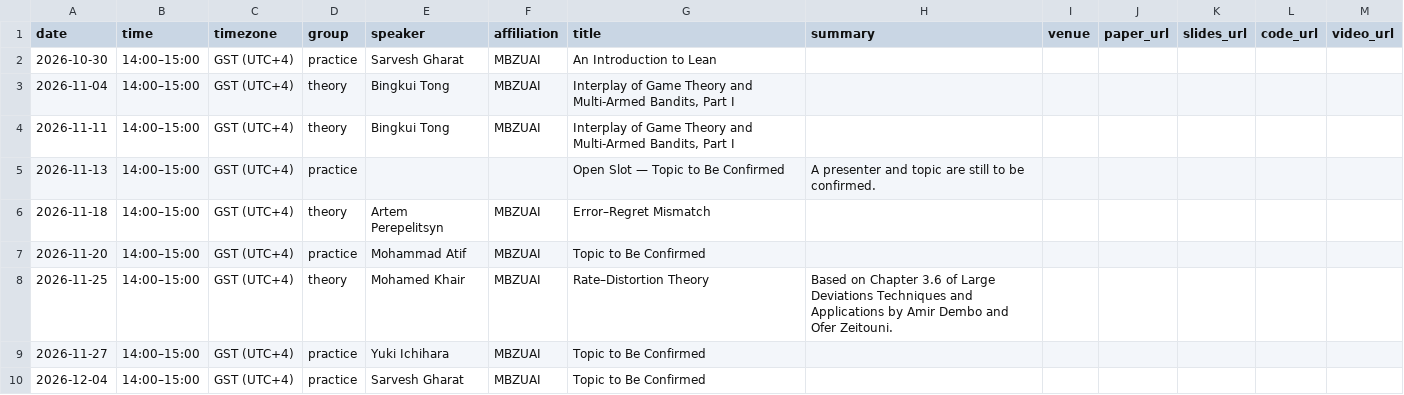
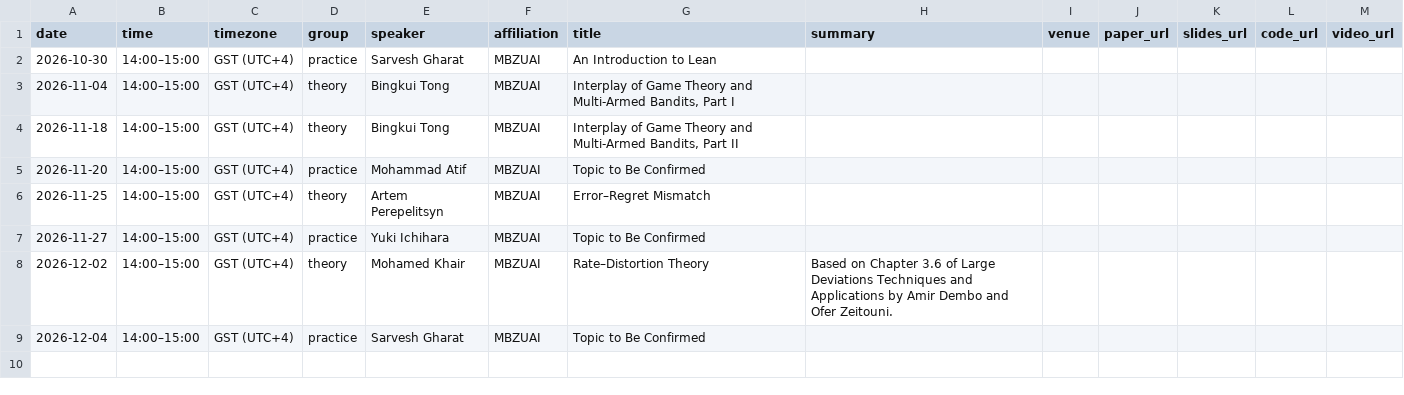
Before and after one commit to MBZUAI-reasoninglab/MBZUAI-reasoninglab.github.io, a CSV file: data/schedule.csv, drawn as a sheet.

Commit message:
Update reading group schedule

```diff
--- a/data/schedule.csv
+++ b/data/schedule.csv
@@ -3,8 +3,7 @@ date,time,timezone,group,speaker,affiliation,title,summary,venue,paper_url,slide
 2026-11-04,14:00–15:00,GST (UTC+4),theory,Bingkui Tong,MBZUAI,"Interplay of Game Theory and Multi-Armed Bandits, Part I",,,,,,
-2026-11-11,14:00–15:00,GST (UTC+4),theory,Bingkui Tong,MBZUAI,"Interplay of Game Theory and Multi-Armed Bandits, Part I",,,,,,
-2026-11-13,14:00–15:00,GST (UTC+4),practice,,,Open Slot — Topic to Be Confirmed,A presenter and topic are still to be confirmed.,,,,,
-2026-11-18,14:00–15:00,GST (UTC+4),theory,Artem Perepelitsyn,MBZUAI,Error–Regret Mismatch,,,,,,
+2026-11-18,14:00–15:00,GST (UTC+4),theory,Bingkui Tong,MBZUAI,"Interplay of Game Theory and Multi-Armed Bandits, Part II",,,,,,
 2026-11-20,14:00–15:00,GST (UTC+4),practice,Mohammad Atif,MBZUAI,Topic to Be Confirmed,,,,,,
-2026-11-25,14:00–15:00,GST (UTC+4),theory,Mohamed Khair,MBZUAI,Rate–Distortion Theory,Based on Chapter 3.6 of Large Deviations Techniques and Applications by Amir Dembo and Ofer Zeitouni.,,,,,
+2026-11-25,14:00–15:00,GST (UTC+4),theory,Artem Perepelitsyn,MBZUAI,Error–Regret Mismatch,,,,,,
 2026-11-27,14:00–15:00,GST (UTC+4),practice,Yuki Ichihara,MBZUAI,Topic to Be Confirmed,,,,,,
+2026-12-02,14:00–15:00,GST (UTC+4),theory,Mohamed Khair,MBZUAI,Rate–Distortion Theory,Based on Chapter 3.6 of Large Deviations Techniques and Applications by Amir Dembo and Ofer Zeitouni.,,,,,
 2026-12-04,14:00–15:00,GST (UTC+4),practice,Sarvesh Gharat,MBZUAI,Topic to Be Confirmed,,,,,,
```
